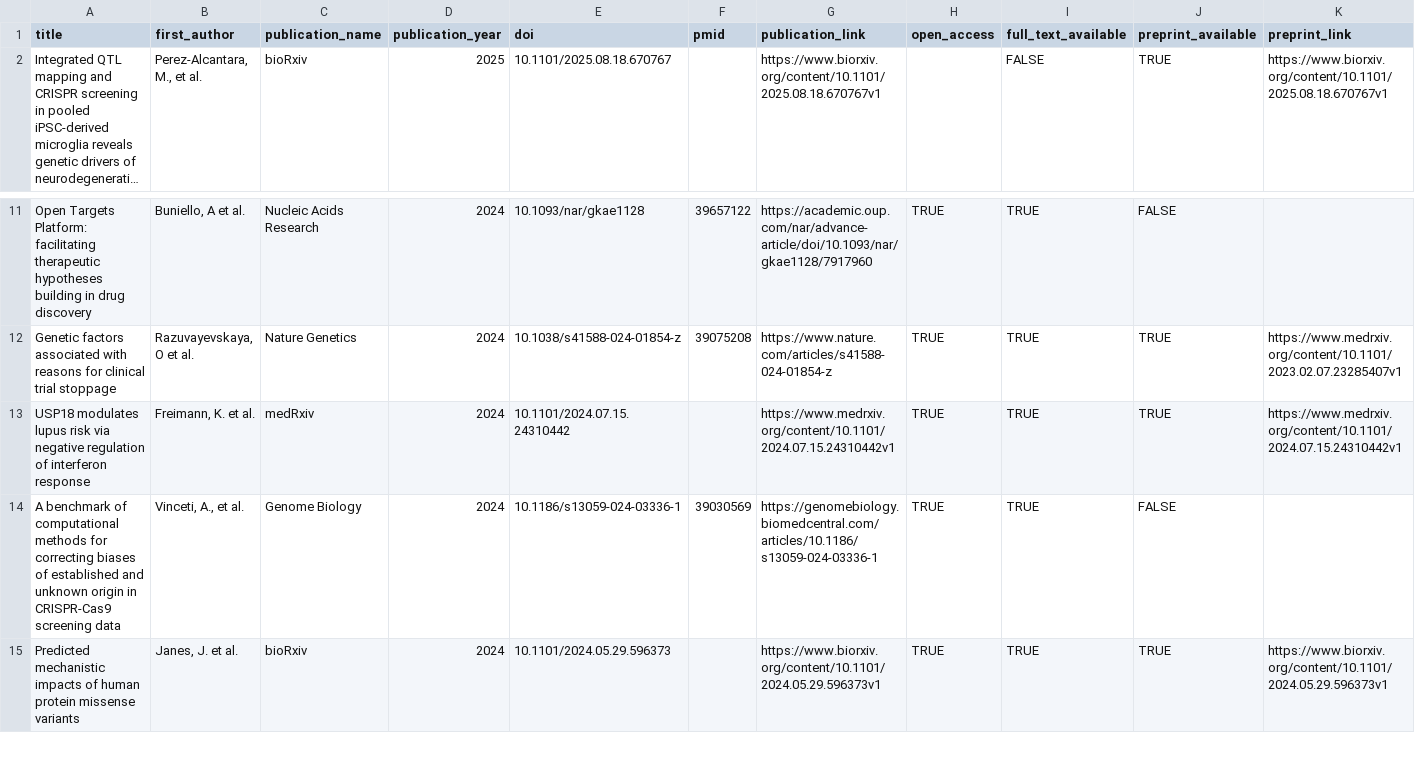
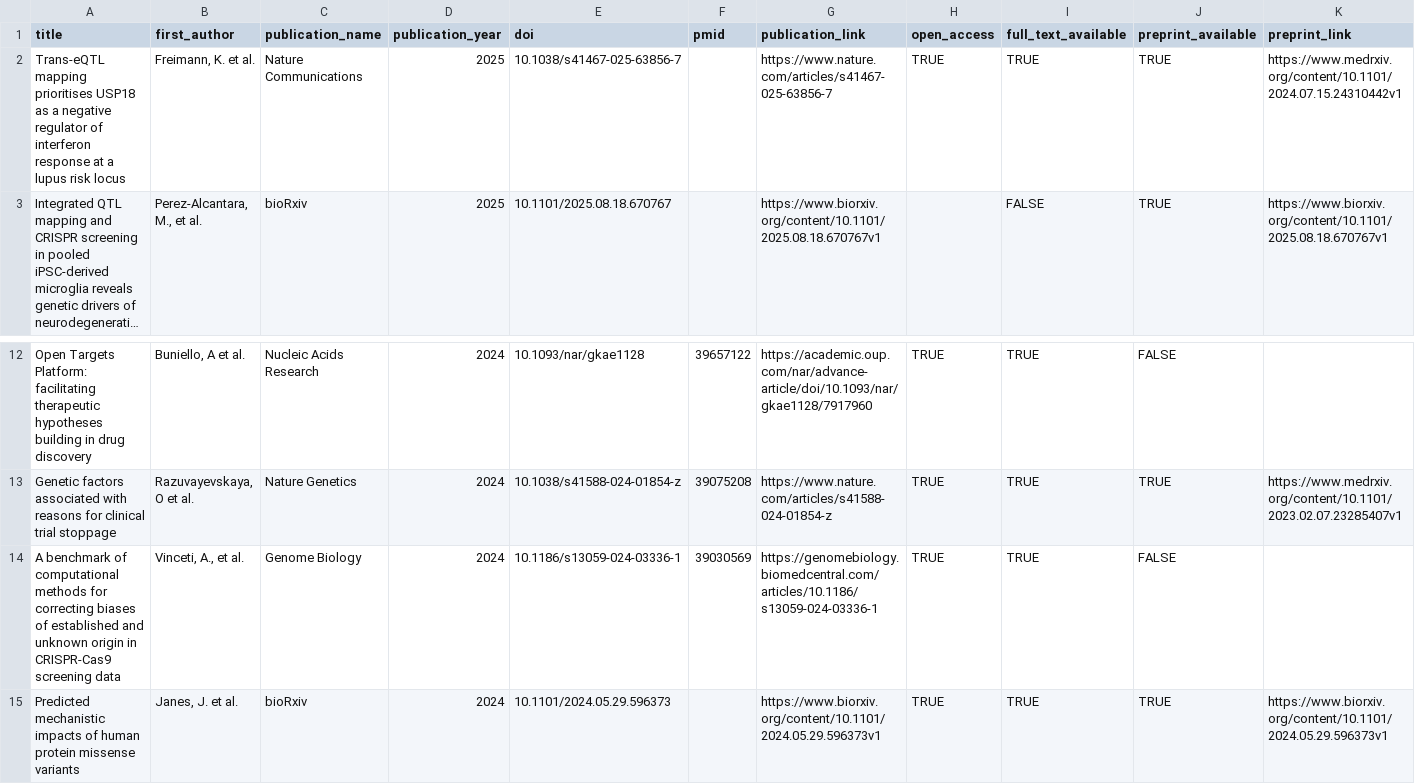
Before and after one commit to opentargets/opentargets.github.io, a CSV file: _data/research-publications.csv, drawn as a sheet; only a part is shown, gaps mark what is left out; long unchanged cells end in …; removed rows and columns are numbered as before the commit, all else as after; the diff names each change by its address in the sheet, - before the commit and + after, or states it on an @@ line.

Commit message:
Add files via upload

```diff
--- a/_data/research-publications.csv
+++ b/_data/research-publications.csv
+row 2: Trans-eQTL mapping prioritises USP18 as a negative regulator of interferon response at a lupus risk locus | Freimann, K. et al. | Nature Communications | 2025 | 10.1038/s41467-025-63856-7 |  | https://www.nature.com/articles/s41467-025-63856-7 | TRUE | TRUE | TRUE | https://www.medrxiv.org/content/10.1101/2024.07.15.24310442v1
-row 13: USP18 modulates lupus risk via negative regulation of interferon response | Freimann, K. et al. | medRxiv | 2024 | 10.1101/2024.07.15.24310442 |  | https://www.medrxiv.org/content/10.1101/2024.07.15.24310442v1 | TRUE | TRUE | TRUE | https://www.medrxiv.org/content/10.1101/2024.07.15.24310442v1
```
